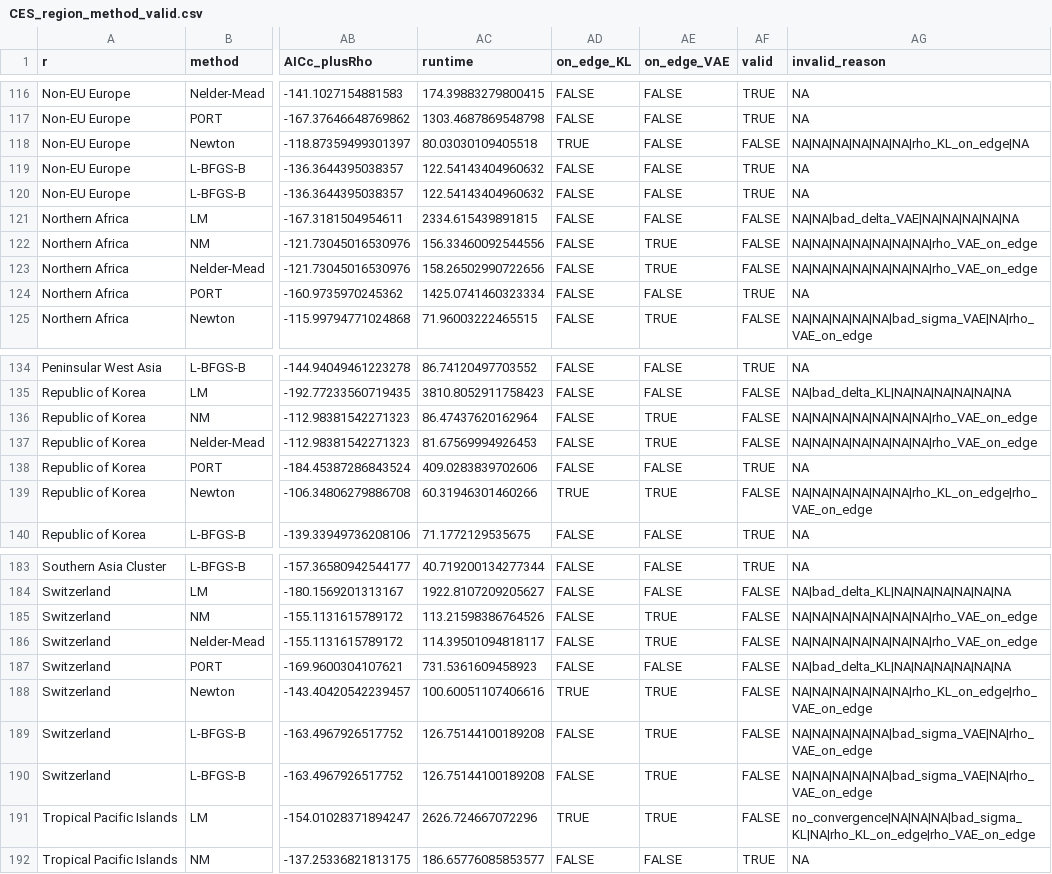
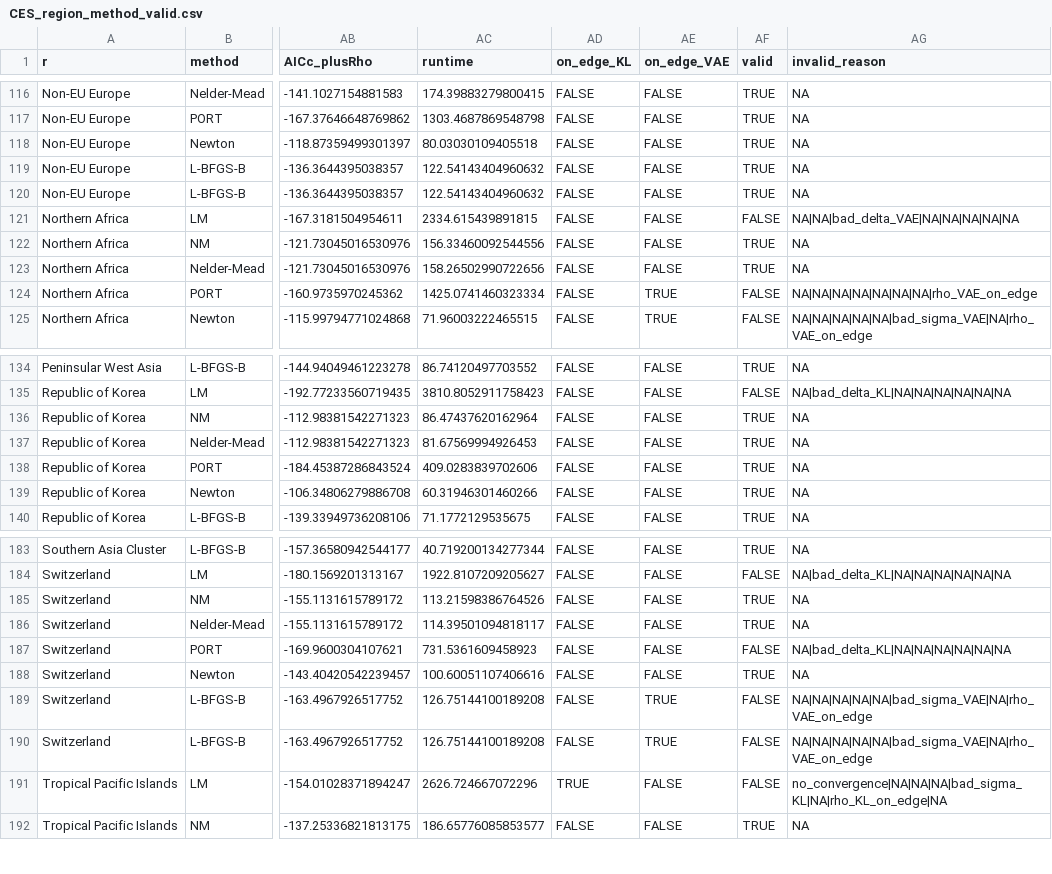
Before and after one commit to gerachanante/CES-parametrisation, a CSV file: -0.99 to -0.95 by 0.04 and -0.95 to 5 by 0.05 and 6 to 80 by 1/CES_region_method_valid.csv, drawn as a sheet; only a part is shown, gaps mark what is left out; the diff covers the shown part only; the diff names each change by its address in the sheet, - before the commit and + after, or states it on an @@ line.

```diff
--- a/-0.99 to -0.95 by 0.04 and -0.95 to 5 by 0.05 and 6 to 80 by 1/CES_region_method_valid.csv
+++ b/-0.99 to -0.95 by 0.04 and -0.95 to 5 by 0.05 and 6 to 80 by 1/CES_region_method_valid.csv
-AD118 (on_edge_KL): TRUE
+AD118 (on_edge_KL): FALSE
-AF118 (valid): FALSE
+AF118 (valid): TRUE
-AG118 (invalid_reason): NA|NA|NA|NA|NA|NA|rho_KL_on_edge|NA
+AG118 (invalid_reason): NA
-AE122:AE123 (on_edge_VAE): TRUE
+AE122:AE123 (on_edge_VAE): FALSE
-AF122:AF123 (valid): FALSE
+AF122:AF123 (valid): TRUE
-AG122:AG123 (invalid_reason): NA|NA|NA|NA|NA|NA|NA|rho_VAE_on_edge
+AG122:AG123 (invalid_reason): NA
-AE124 (on_edge_VAE): FALSE
+AE124 (on_edge_VAE): TRUE
-AF124 (valid): TRUE
+AF124 (valid): FALSE
-AG124 (invalid_reason): NA
+AG124 (invalid_reason): NA|NA|NA|NA|NA|NA|NA|rho_VAE_on_edge
-AE136:AE137 (on_edge_VAE): TRUE
+AE136:AE137 (on_edge_VAE): FALSE
-AF136:AF137 (valid): FALSE
+AF136:AF137 (valid): TRUE
-AG136:AG137 (invalid_reason): NA|NA|NA|NA|NA|NA|NA|rho_VAE_on_edge
+AG136:AG137 (invalid_reason): NA
-AD139 (on_edge_KL): TRUE
+AD139 (on_edge_KL): FALSE
-AE139 (on_edge_VAE): TRUE
+AE139 (on_edge_VAE): FALSE
-AF139 (valid): FALSE
+AF139 (valid): TRUE
-AG139 (invalid_reason): NA|NA|NA|NA|NA|NA|rho_KL_on_edge|rho_VAE_on_edge
+AG139 (invalid_reason): NA
-AE185:AE186 (on_edge_VAE): TRUE
+AE185:AE186 (on_edge_VAE): FALSE
-AF185:AF186 (valid): FALSE
+AF185:AF186 (valid): TRUE
-AG185:AG186 (invalid_reason): NA|NA|NA|NA|NA|NA|NA|rho_VAE_on_edge
+AG185:AG186 (invalid_reason): NA
-AD188 (on_edge_KL): TRUE
+AD188 (on_edge_KL): FALSE
-AE188 (on_edge_VAE): TRUE
+AE188 (on_edge_VAE): FALSE
-AF188 (valid): FALSE
+AF188 (valid): TRUE
-AG188 (invalid_reason): NA|NA|NA|NA|NA|NA|rho_KL_on_edge|rho_VAE_on_edge
+AG188 (invalid_reason): NA
-AE191 (on_edge_VAE): TRUE
+AE191 (on_edge_VAE): FALSE
-AG191 (invalid_reason): no_convergence|NA|NA|NA|bad_sigma_KL|NA|rho_KL_on_edge|rho_VAE_on_edge
+AG191 (invalid_reason): no_convergence|NA|NA|NA|bad_sigma_KL|NA|rho_KL_on_edge|NA
```
Also changed, not shown: 82 edited cells elsewhere in this file, -0.99 to -0.95 by 0.04 and -0.95 to 5 by 0.05 and 6 to 80 by 1/CES_best_methods.csv, -0.99 to -0.95 by 0.04 and -0.95 to 5 by 0.05 and 6 to 80 by 1/IAM_params.csv, 18 other files.
